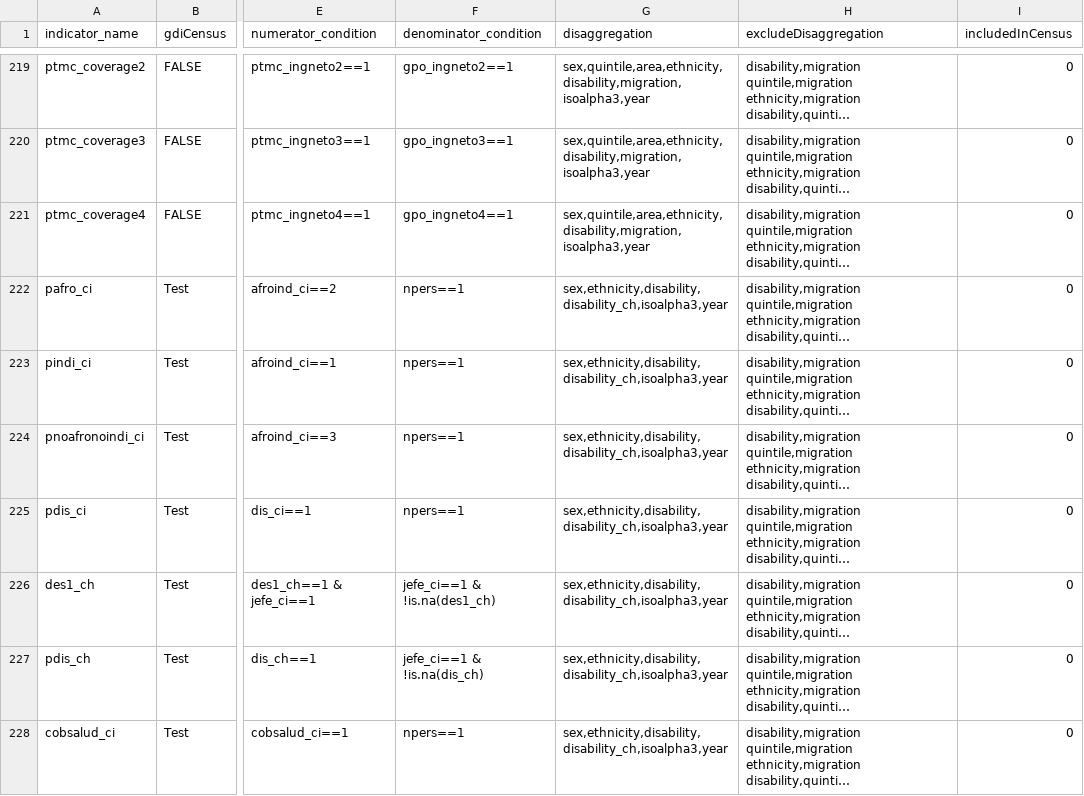
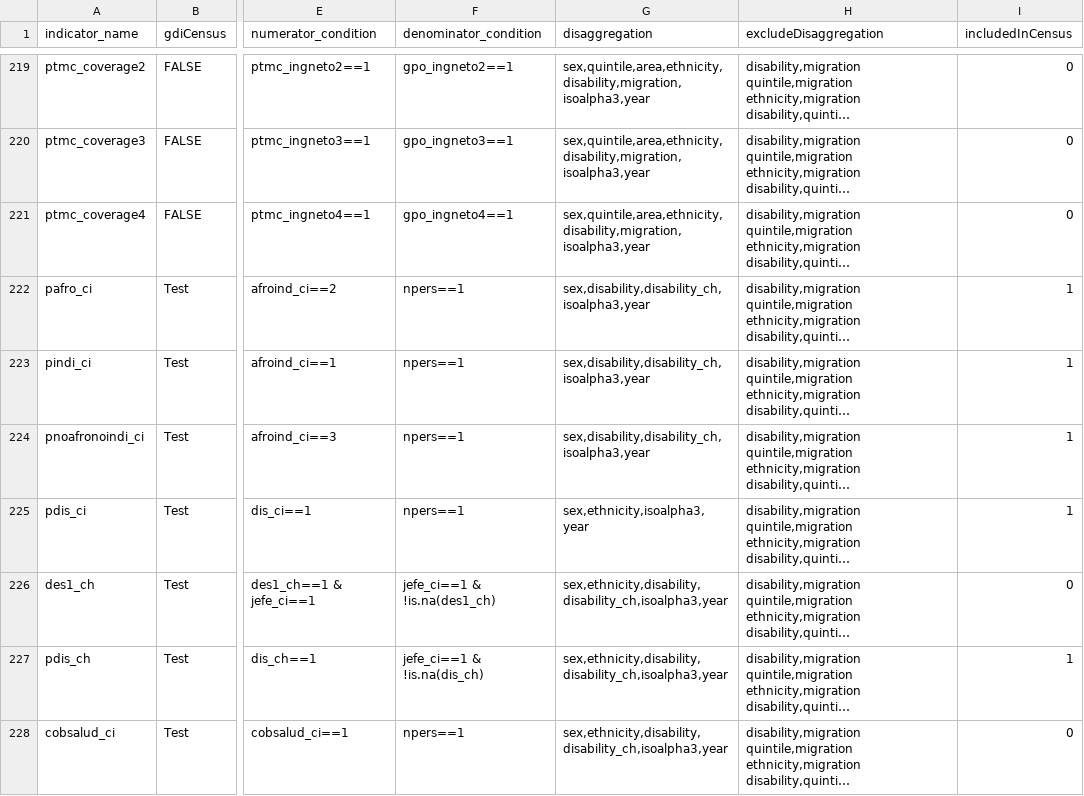
Before and after one commit to BID-DATA/calculo_indicators_R, a CSV file: Inputs/idefvLMK.csv, drawn as a sheet; only a part is shown, gaps mark what is left out; long unchanged cells end in …; the diff names each change by its address in the sheet, - before the commit and + after, or states it on an @@ line.

Commit message:
Update idefvLMK.csv

```diff
--- a/Inputs/idefvLMK.csv
+++ b/Inputs/idefvLMK.csv
-G222:G224 (disaggregation): sex,ethnicity,disability,disability_ch,isoalpha3,year
+G222:G224 (disaggregation): sex,disability,disability_ch,isoalpha3,year
-I222:I225 (includedInCensus): 0
+I222:I225 (includedInCensus): 1
-G225 (disaggregation): sex,ethnicity,disability,disability_ch,isoalpha3,year
+G225 (disaggregation): sex,ethnicity,isoalpha3,year
-I227 (includedInCensus): 0
+I227 (includedInCensus): 1
```
